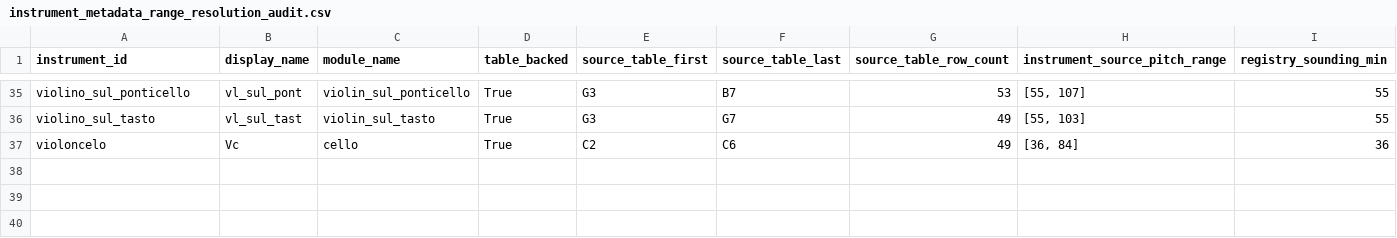
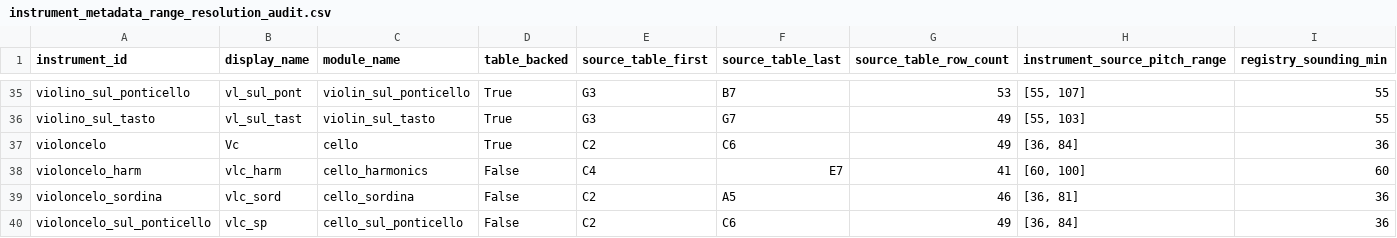
Before and after one commit to LuisMRaimundo/Textural_Density, a CSV file: reports/instrument_metadata_range_resolution_audit.csv, drawn as a sheet; only a part is shown, gaps mark what is left out; rows hold the shown columns only; the diff names each change by its address in the sheet, - before the commit and + after, or states it on an @@ line.

```diff
--- a/reports/instrument_metadata_range_resolution_audit.csv
+++ b/reports/instrument_metadata_range_resolution_audit.csv
+row 38: violoncelo_harm | vlc_harm | cello_harmonics | False | C4 | E7 | 41 | [60, 100] | 60
+row 39: violoncelo_sordina | vlc_sord | cello_sordina | False | C2 | A5 | 46 | [36, 81] | 36
+row 40: violoncelo_sul_ponticello | vlc_sp | cello_sul_ponticello | False | C2 | C6 | 49 | [36, 84] | 36
```
Also changed, not shown: 18 other files.
